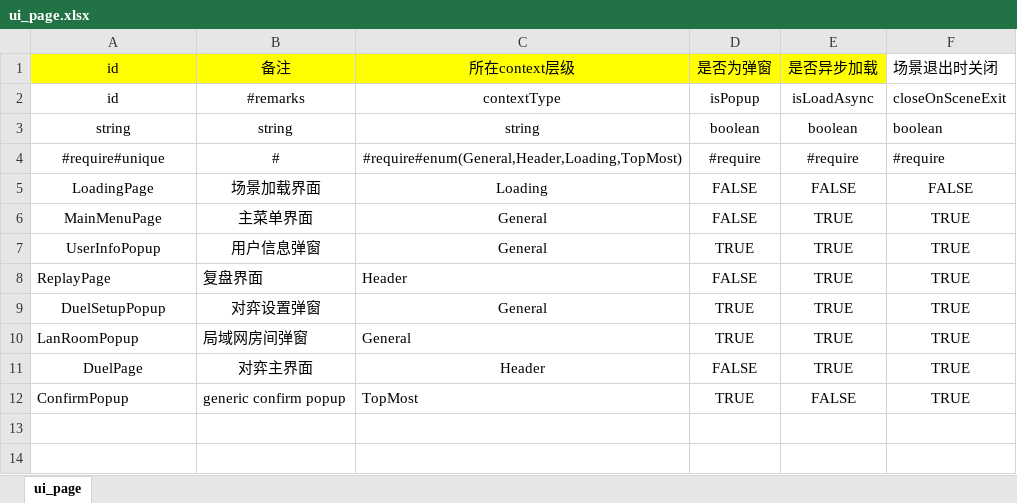
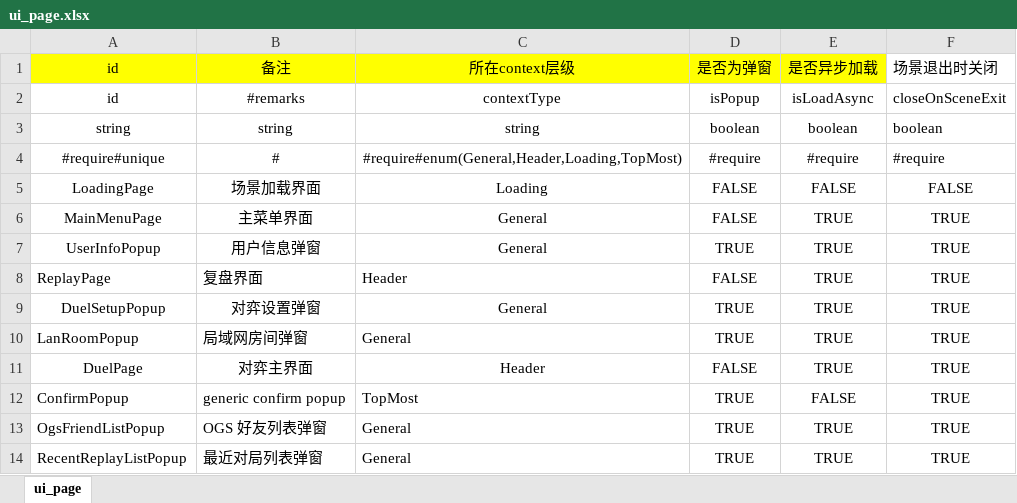
Before and after one commit to misterDDF/WeiqiXN, an Excel workbook: ConfigExporter/xlsx/ui_page.xlsx, sheet ui_page, drawn as a sheet; values as stored, in another font and other column widths than the file's, no borders; the diff names each change by its address in the sheet, - before the commit and + after, or states it on an @@ line.

```diff
--- a/ConfigExporter/xlsx/ui_page.xlsx (sheet ui_page)
+++ b/ConfigExporter/xlsx/ui_page.xlsx (sheet ui_page)
+row 13: OgsFriendListPopup | OGS 好友列表弹窗 | General | TRUE | TRUE | TRUE
+row 14: RecentReplayListPopup | 最近对局列表弹窗 | General | TRUE | TRUE | TRUE
```
Also changed, not shown: 28 other files.
